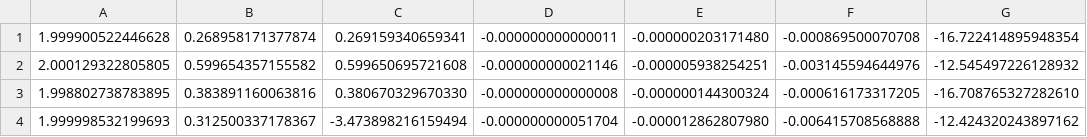
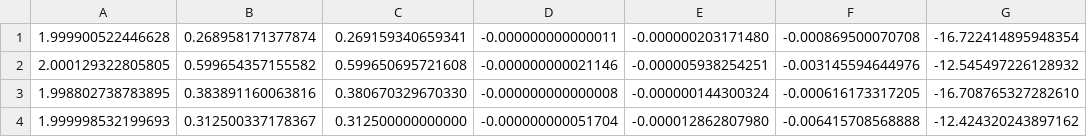
Before and after one commit to MIDORIINU/AN1, a CSV file: TP1/informe/results/newton_convergence_results.csv, drawn as a sheet; only a part is shown; the diff names each change by its address in the sheet, - before the commit and + after, or states it on an @@ line.

Commit message:
Sigo con el informe.

```diff
--- a/TP1/informe/results/newton_convergence_results.csv
+++ b/TP1/informe/results/newton_convergence_results.csv
-C4: -3.473898216159494
+C4: 0.312500000000000
```
Also changed, not shown: 18 other files.
